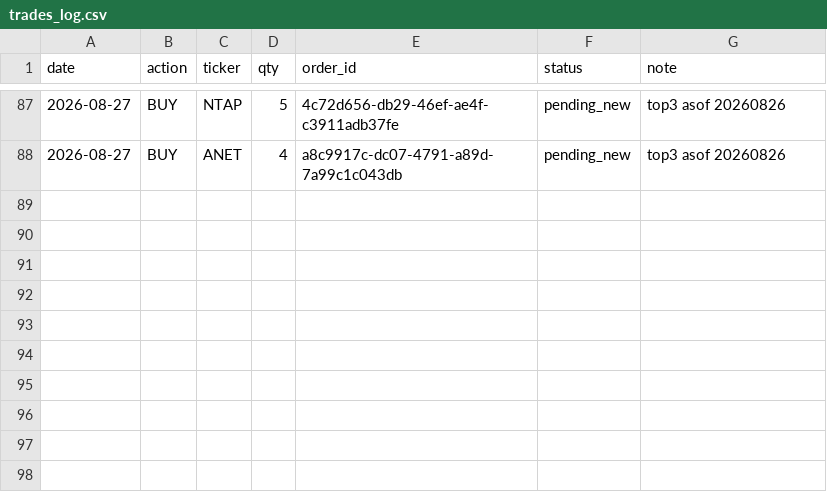
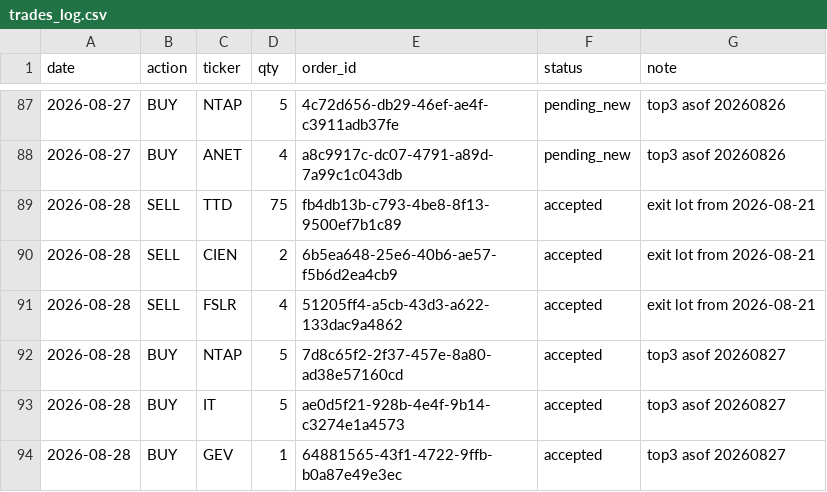
Before and after one commit to anwaar74/stefan_jansen_auto_trader, a CSV file: auto_trader/trades_log.csv, drawn as a sheet; only a part is shown, gaps mark what is left out.

```diff
--- a/auto_trader/trades_log.csv
+++ b/auto_trader/trades_log.csv
@@ -88 +88,7 @@ date,action,ticker,qty,order_id,status,note
 2026-08-27,BUY,ANET,4,a8c9917c-dc07-4791-a89d-7a99c1c043db,pending_new,top3 asof 20260826
+2026-08-28,SELL,TTD,75,fb4db13b-c793-4be8-8f13-9500ef7b1c89,accepted,exit lot from 2026-08-21
+2026-08-28,SELL,CIEN,2,6b5ea648-25e6-40b6-ae57-f5b6d2ea4cb9,accepted,exit lot from 2026-08-21
+2026-08-28,SELL,FSLR,4,51205ff4-a5cb-43d3-a622-133dac9a4862,accepted,exit lot from 2026-08-21
+2026-08-28,BUY,NTAP,5,7d8c65f2-2f37-457e-8a80-ad38e57160cd,accepted,top3 asof 20260827
+2026-08-28,BUY,IT,5,ae0d5f21-928b-4e4f-9b14-c3274e1a4573,accepted,top3 asof 20260827
+2026-08-28,BUY,GEV,1,64881565-43f1-4722-9ffb-b0a87e49e3ec,accepted,top3 asof 20260827
```
Also changed, not shown: auto_trader/equity_log.csv, 3 other files.
